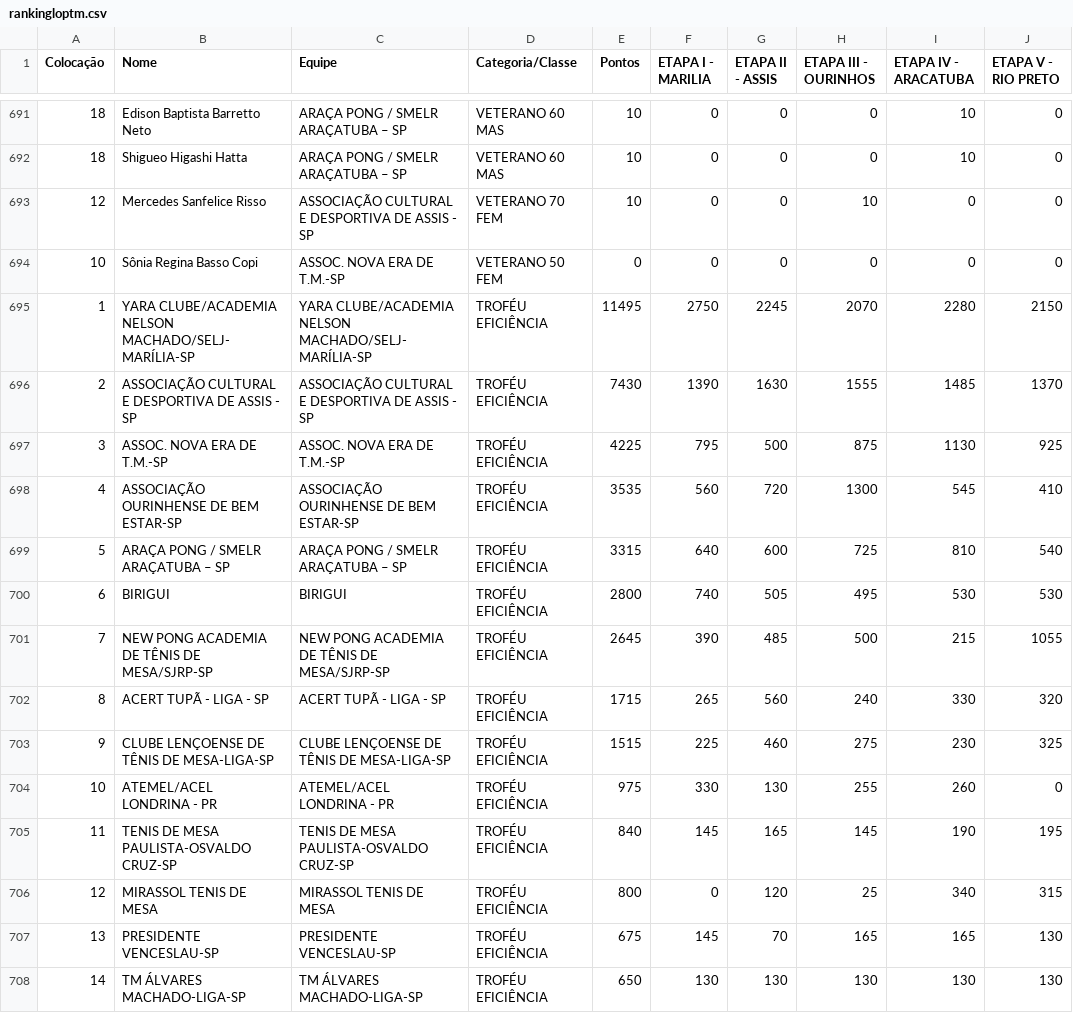
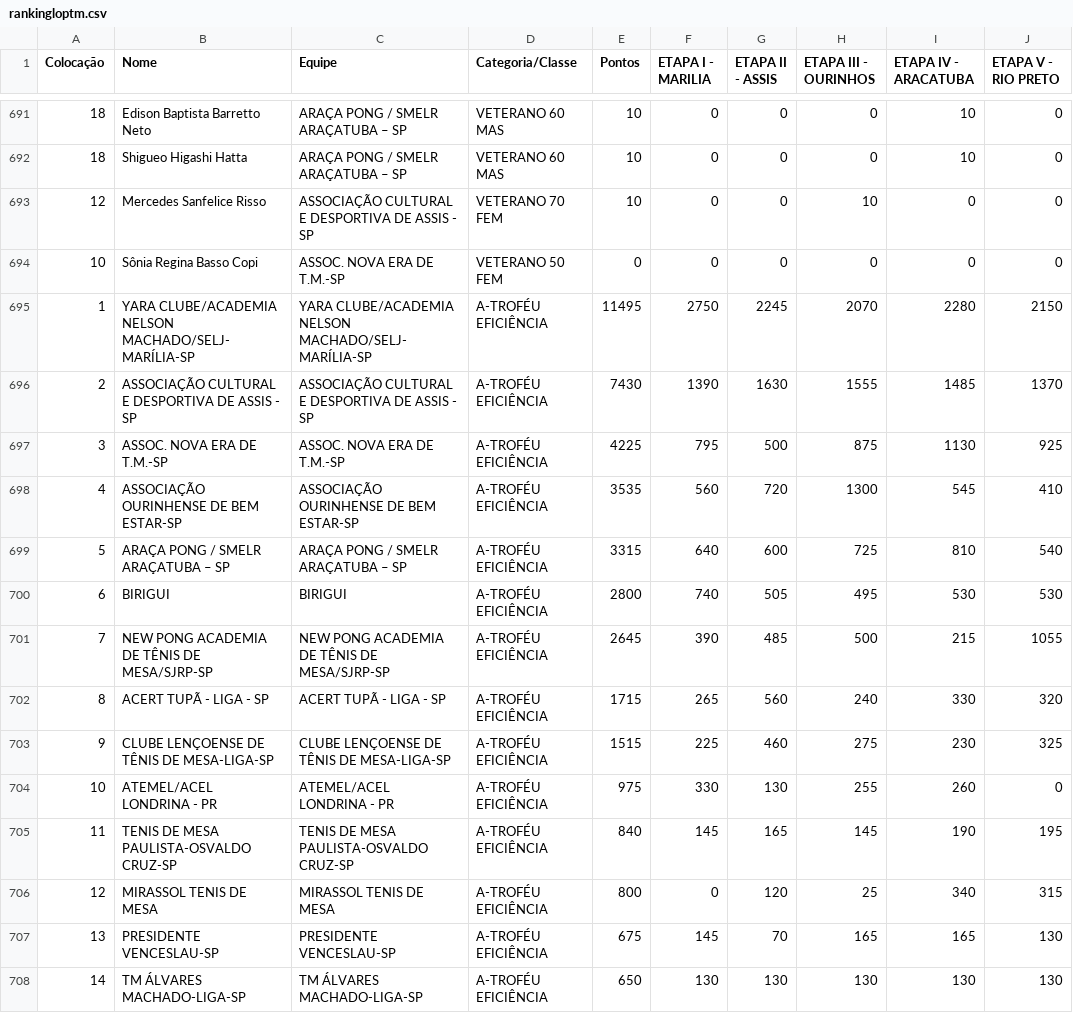
Before and after one commit to Fumis-rk/loptm25rk, a CSV file: rankingloptm.csv, drawn as a sheet; only a part is shown, gaps mark what is left out; the diff covers the shown part only; the diff names each change by its address in the sheet, - before the commit and + after, or states it on an @@ line.

Commit message:
Add files via upload

```diff
--- a/rankingloptm.csv
+++ b/rankingloptm.csv
-D695:D708 (Categoria/Classe): TROFÉU EFICIÊNCIA
+D695:D708 (Categoria/Classe): A-TROFÉU EFICIÊNCIA
```
Also changed, not shown: 18 edited cells elsewhere in this file.
